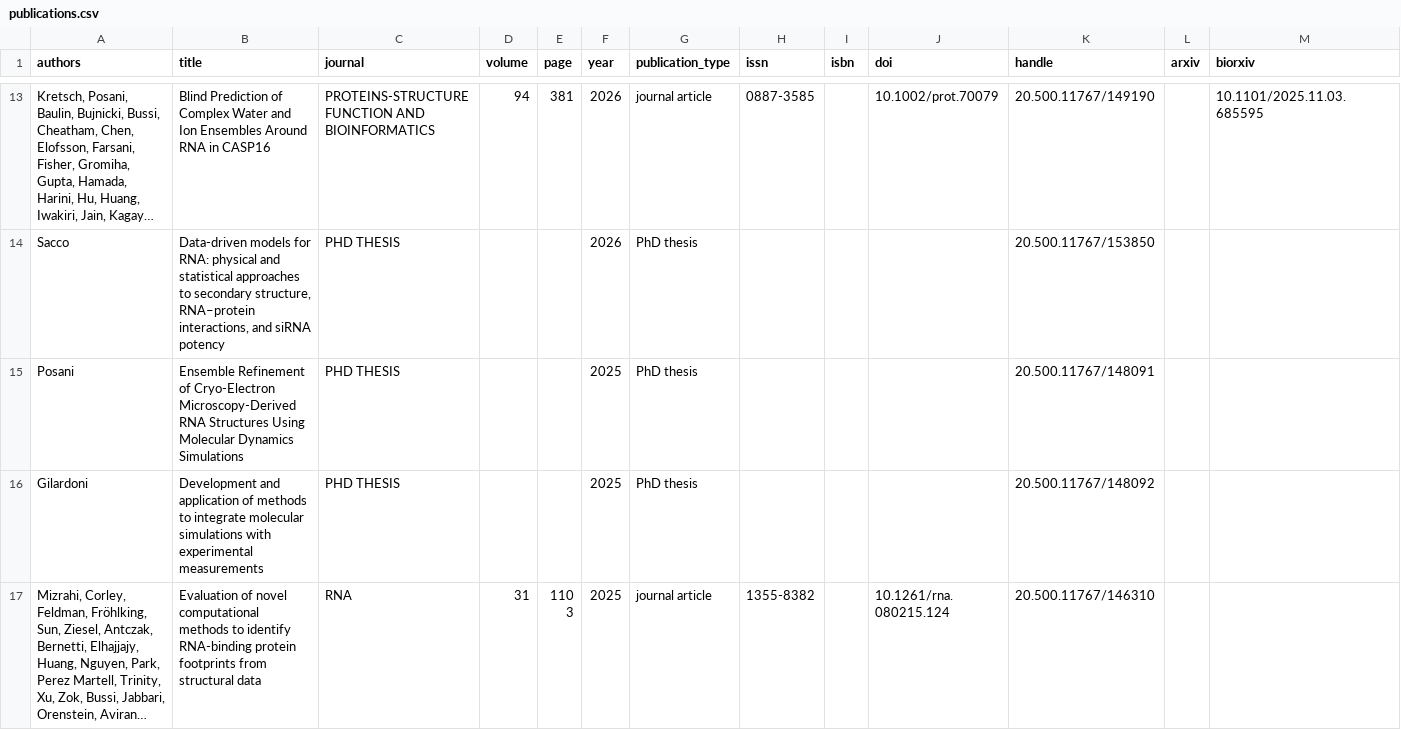
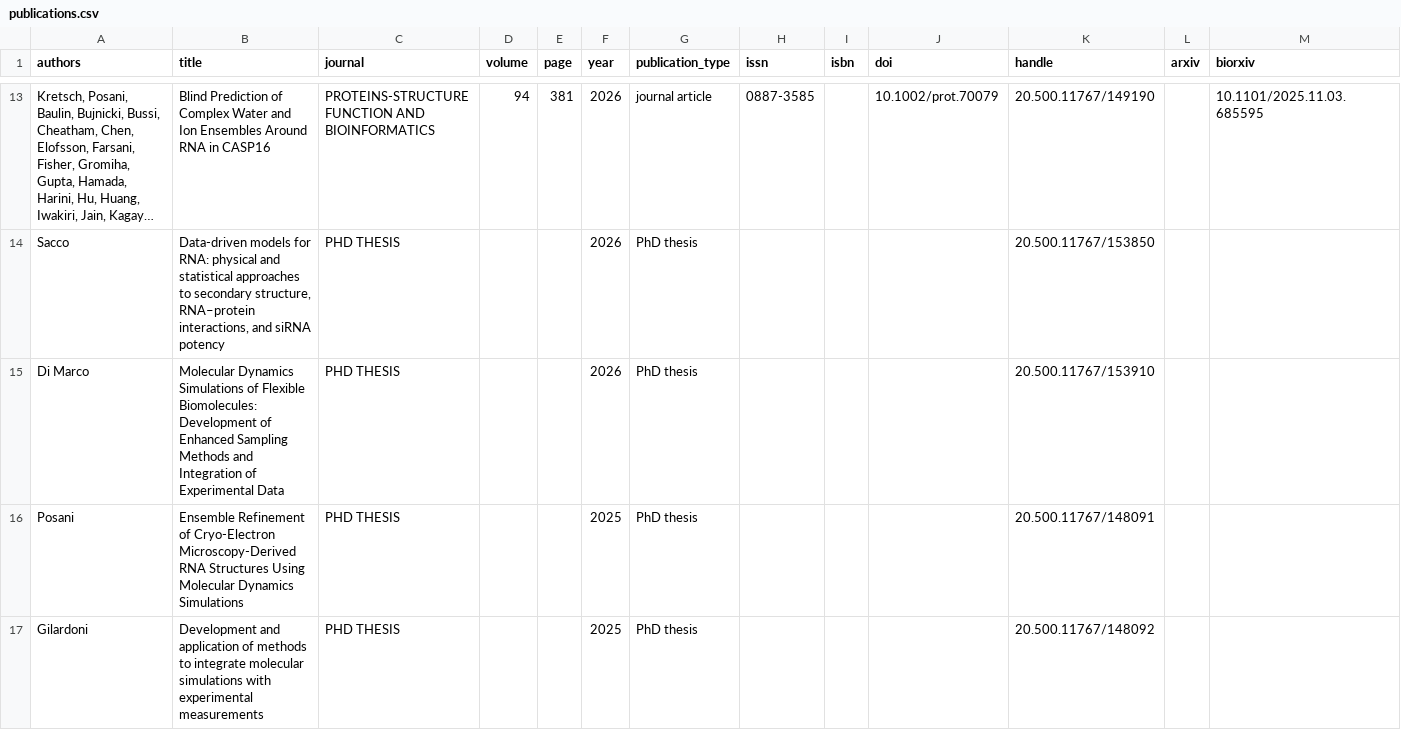
Before and after one commit to bussilab/bussilab.github.io, a CSV file: publications.csv, drawn as a sheet; only a part is shown, gaps mark what is left out; the shorter side is filled out with more unchanged rows; long unchanged cells end in …; rows hold the shown columns only; the diff names each change by its address in the sheet, - before the commit and + after, or states it on an @@ line.

```diff
--- a/publications.csv
+++ b/publications.csv
+row 15: Di Marco | Molecular Dynamics Simulations of Flexible Biomolecules: Development of Enhanced Sampling Methods and Integration of Experimental Data | PHD THESIS |  |  | 2026 | PhD thesis |  |  |  | 20.500.11767/153910
```
Also changed, not shown: 1 other file.
